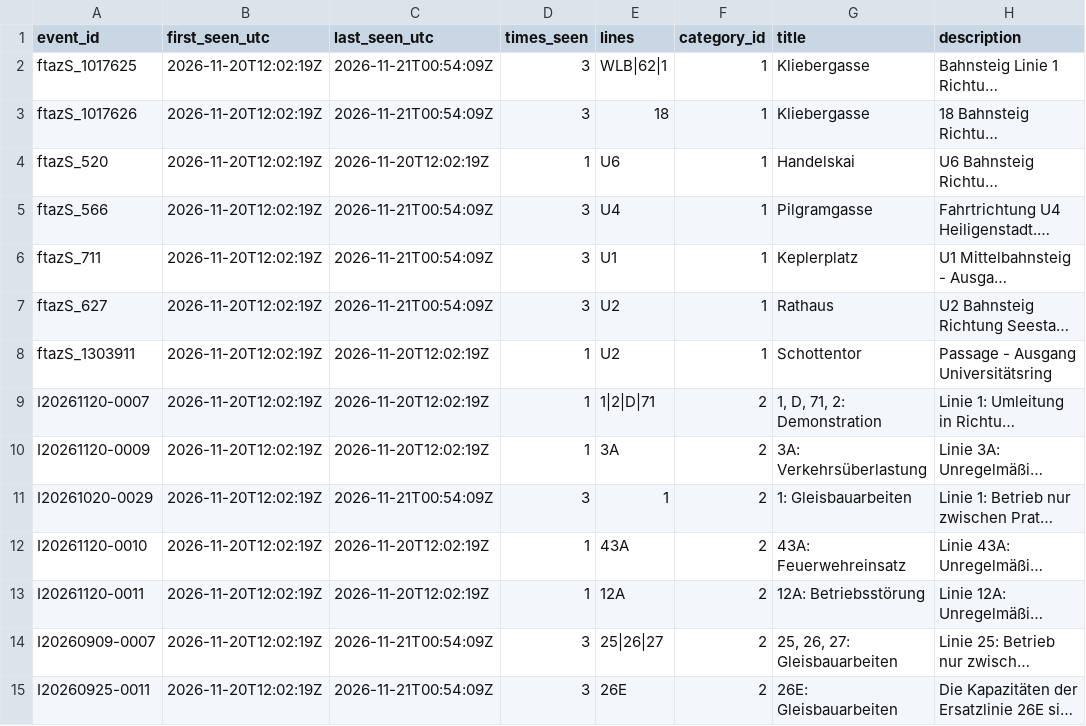
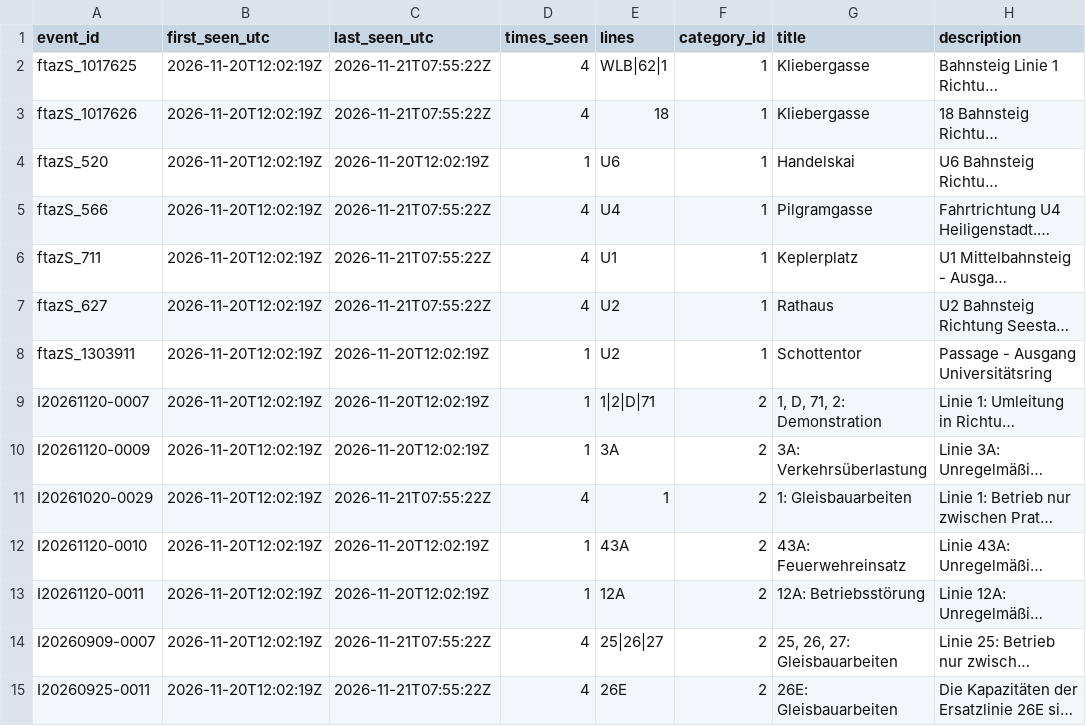
Before and after one commit to jibson1536/Vienna_traffic_Prediction, a CSV file: data/live/disruption_events.csv, drawn as a sheet; only a part is shown; long unchanged cells end in …; the diff covers the shown part only; the diff names each change by its address in the sheet, - before the commit and + after, or states it on an @@ line.

```diff
--- a/data/live/disruption_events.csv
+++ b/data/live/disruption_events.csv
-C2:C3 (last_seen_utc): 2026-11-21T00:54:09Z
+C2:C3 (last_seen_utc): 2026-11-21T07:55:22Z
-D2:D3 (times_seen): 3
+D2:D3 (times_seen): 4
-C5:C7 (last_seen_utc): 2026-11-21T00:54:09Z
+C5:C7 (last_seen_utc): 2026-11-21T07:55:22Z
-D5:D7 (times_seen): 3
+D5:D7 (times_seen): 4
-C11 (last_seen_utc): 2026-11-21T00:54:09Z
+C11 (last_seen_utc): 2026-11-21T07:55:22Z
-D11 (times_seen): 3
+D11 (times_seen): 4
-C14:C15 (last_seen_utc): 2026-11-21T00:54:09Z
+C14:C15 (last_seen_utc): 2026-11-21T07:55:22Z
-D14:D15 (times_seen): 3
+D14:D15 (times_seen): 4
```
Also changed, not shown: 3 added rows and 76 edited cells elsewhere in this file.
